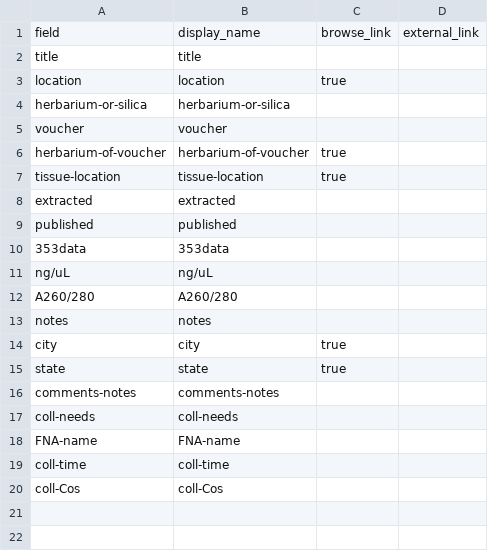
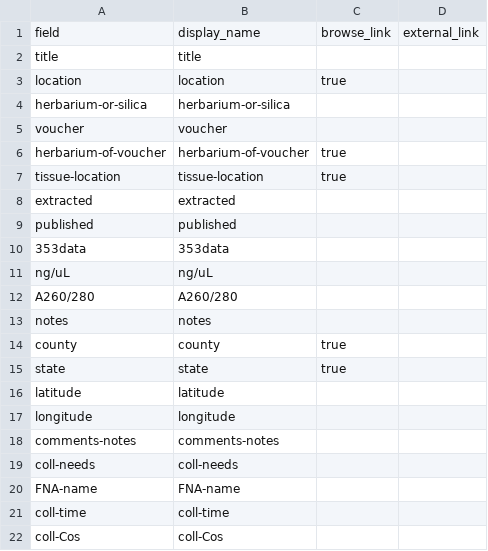
Before and after one commit to dcnb/testsamples, a CSV file: _data/config-metadata.csv, drawn as a sheet.

```diff
--- a/_data/config-metadata.csv
+++ b/_data/config-metadata.csv
@@ -13,4 +13,6 @@ A260/280,A260/280
 notes,notes
-city,city,true
+county,county,true
 state,state,true
+latitude,latitude
+longitude,longitude
 comments-notes,comments-notes
```
Also changed, not shown: _data/config-browse.csv, 2 other files.
